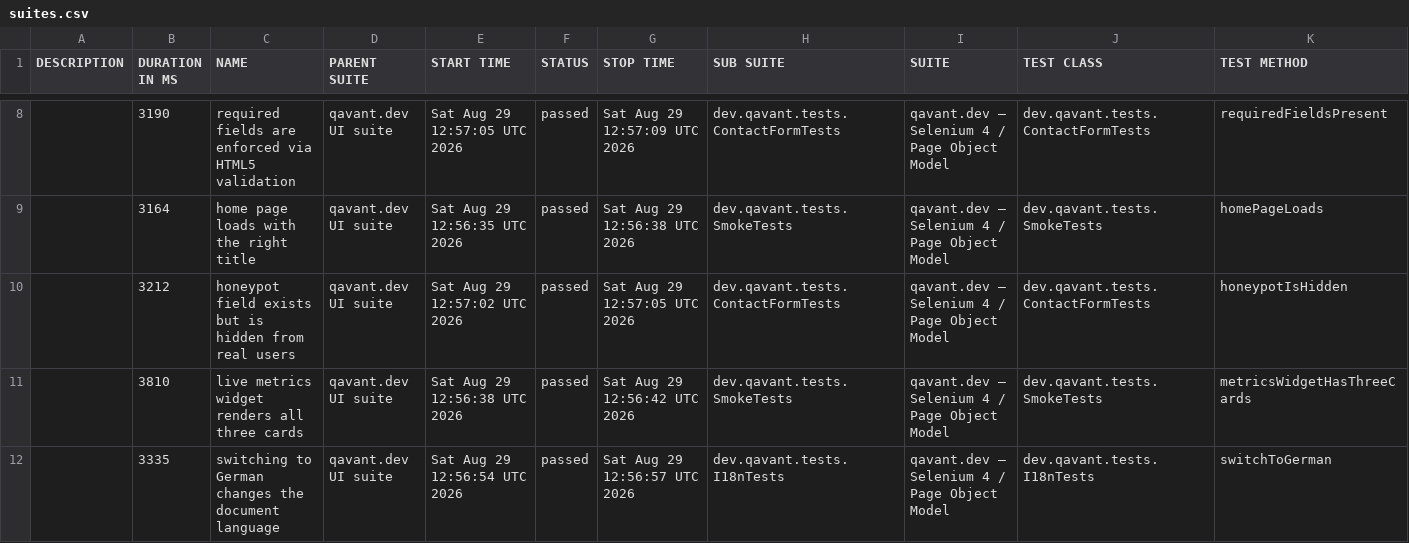
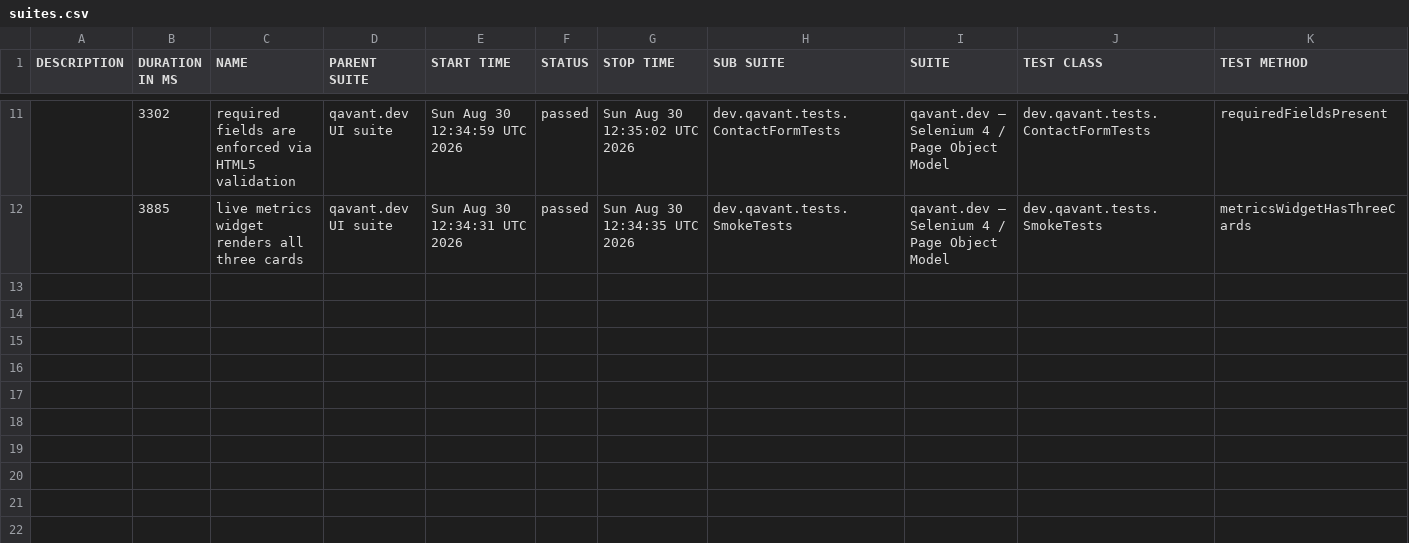
Before and after one commit to peterolah-qa/qavant-selenium, a CSV file: data/suites.csv, drawn as a sheet; only a part is shown, gaps mark what is left out; the diff covers the shown part only.

```diff
--- a/data/suites.csv
+++ b/data/suites.csv
@@ -8,5 +11,2 @@
-"","3190","required fields are enforced via HTML5 validation","qavant.dev UI suite","Sat Aug 29 12:57:05 UTC 2026","passed","Sat Aug 29 12:57:09 UTC 2026","dev.qavant.tests.ContactFormTests","qavant.dev — Selenium 4 / Page Object Model","dev.qavant.tests.ContactFormTests","requiredFieldsPresent"
-"","3164","home page loads with the right title","qavant.dev UI suite","Sat Aug 29 12:56:35 UTC 2026","passed","Sat Aug 29 12:56:38 UTC 2026","dev.qavant.tests.SmokeTests","qavant.dev — Selenium 4 / Page Object Model","dev.qavant.tests.SmokeTests","homePageLoads"
-"","3212","honeypot field exists but is hidden from real users","qavant.dev UI suite","Sat Aug 29 12:57:02 UTC 2026","passed","Sat Aug 29 12:57:05 UTC 2026","dev.qavant.tests.ContactFormTests","qavant.dev — Selenium 4 / Page Object Model","dev.qavant.tests.ContactFormTests","honeypotIsHidden"
-"","3810","live metrics widget renders all three cards","qavant.dev UI suite","Sat Aug 29 12:56:38 UTC 2026","passed","Sat Aug 29 12:56:42 UTC 2026","dev.qavant.tests.SmokeTests","qavant.dev — Selenium 4 / Page Object Model","dev.qavant.tests.SmokeTests","metricsWidgetHasThreeCards"
-"","3335","switching to German changes the document language","qavant.dev UI suite","Sat Aug 29 12:56:54 UTC 2026","passed","Sat Aug 29 12:56:57 UTC 2026","dev.qavant.tests.I18nTests","qavant.dev — Selenium 4 / Page Object Model","dev.qavant.tests.I18nTests","switchToGerman"
+"","3302","required fields are enforced via HTML5 validation","qavant.dev UI suite","Sun Aug 30 12:34:59 UTC 2026","passed","Sun Aug 30 12:35:02 UTC 2026","dev.qavant.tests.ContactFormTests","qavant.dev — Selenium 4 / Page Object Model","dev.qavant.tests.ContactFormTests","requiredFieldsPresent"
+"","3885","live metrics widget renders all three cards","qavant.dev UI suite","Sun Aug 30 12:34:31 UTC 2026","passed","Sun Aug 30 12:34:35 UTC 2026","dev.qavant.tests.SmokeTests","qavant.dev — Selenium 4 / Page Object Model","dev.qavant.tests.SmokeTests","metricsWidgetHasThreeCards"
```
Also changed, not shown: 3 added rows and 30 edited cells elsewhere in this file, 36 other files.
